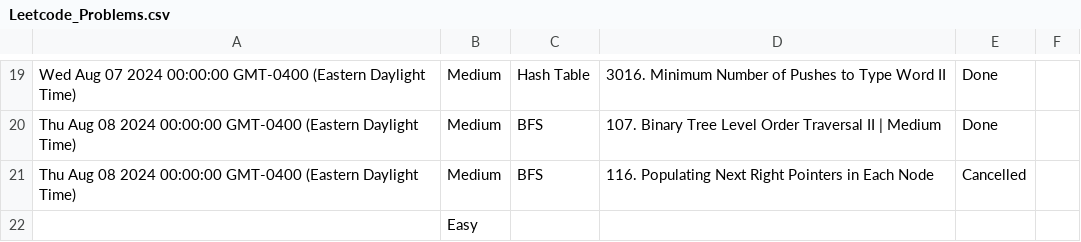
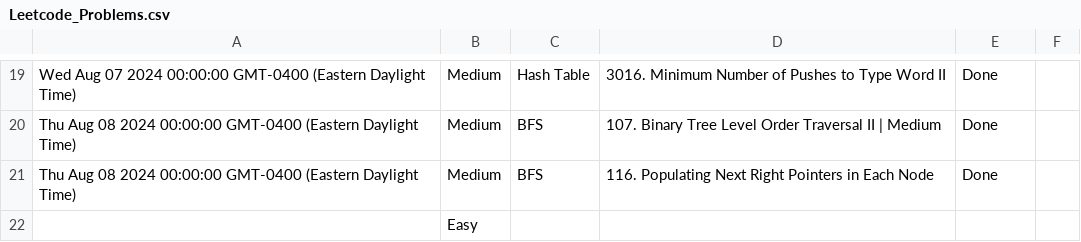
Before and after one commit to kamranbadirov/LeetCode, a CSV file: Leetcode_Problems.csv, drawn as a sheet; only a part is shown, gaps mark what is left out.

Commit message:
Auto-sync from Google Sheets

```diff
--- a/Leetcode_Problems.csv
+++ b/Leetcode_Problems.csv
@@ -20,3 +20,3 @@ Wed Aug 07 2024 00:00:00 GMT-0400 (Eastern Daylight Time),Medium,Hash Table,3016
 Thu Aug 08 2024 00:00:00 GMT-0400 (Eastern Daylight Time),Medium,BFS,107. Binary Tree Level Order Traversal II | Medium,Done,
-Thu Aug 08 2024 00:00:00 GMT-0400 (Eastern Daylight Time),Medium,BFS,116. Populating Next Right Pointers in Each Node,Cancelled,
+Thu Aug 08 2024 00:00:00 GMT-0400 (Eastern Daylight Time),Medium,BFS,116. Populating Next Right Pointers in Each Node,Done,
 ,Easy ,,,,
```
